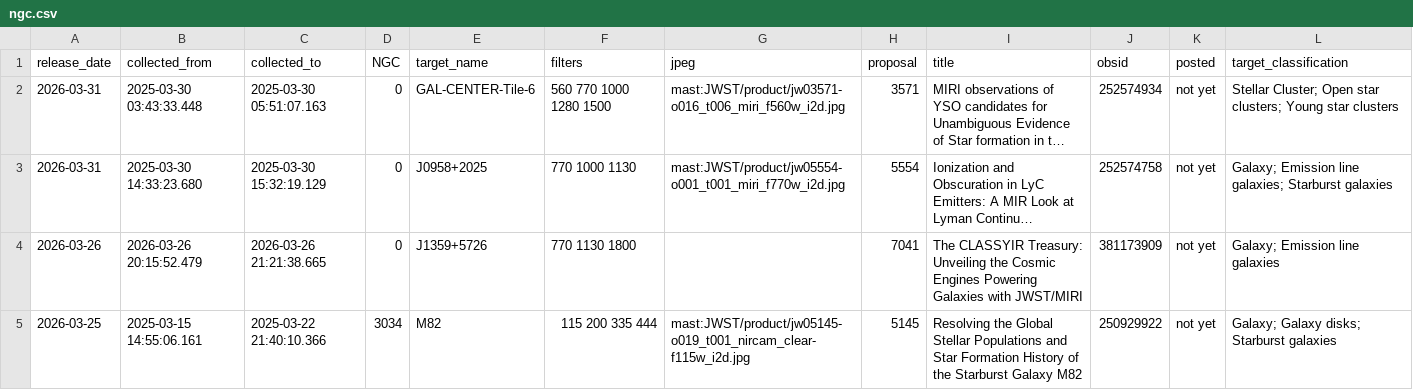
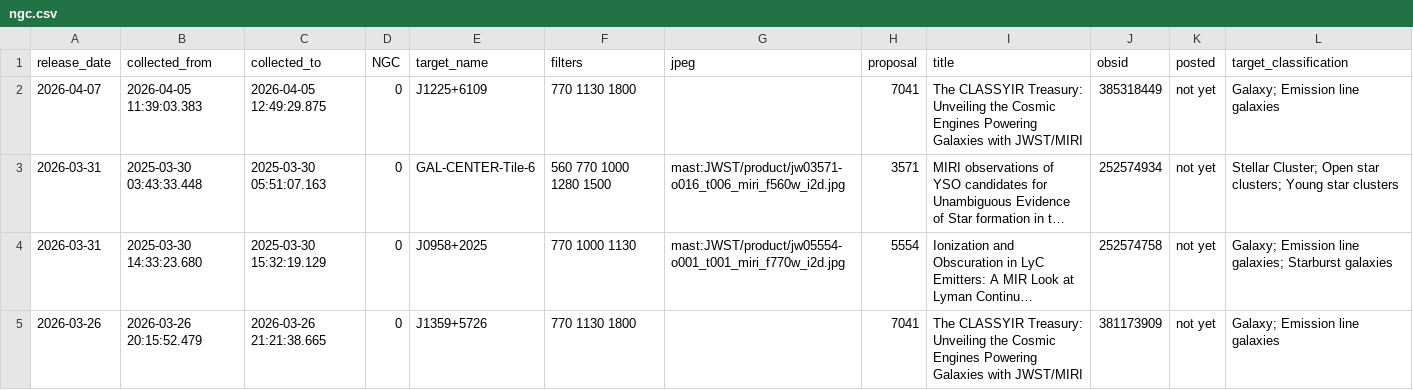
Before and after one commit to yuval-harpaz/astro, a CSV file: ngc.csv, drawn as a sheet; only a part is shown; the shorter side is filled out with more unchanged rows; long unchanged cells end in …; the diff names each change by its address in the sheet, - before the commit and + after, or states it on an @@ line.

```diff
--- a/ngc.csv
+++ b/ngc.csv
+row 2: 2026-04-07 | 2026-04-05 11:39:03.383 | 2026-04-05 12:49:29.875 | 0 | J1225+6109 | 770 1130 1800 |  | 7041 | The CLASSYIR Treasury: Unveiling the Cosmic Engines Powering Galaxies with JWST/MIRI | 385318449 | not yet | Galaxy; Emission line galaxies
```
